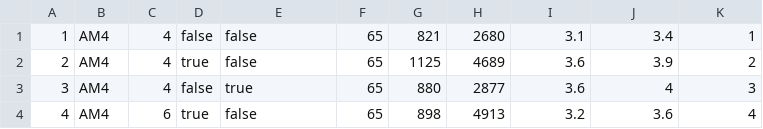
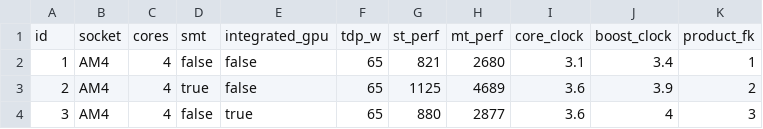
Before and after one commit to michawiet/PC_Configurator, a CSV file: csv/cpu.csv, drawn as a sheet; only a part is shown; the shorter side is filled out with more unchanged rows.

```diff
--- a/csv/cpu.csv
+++ b/csv/cpu.csv
@@ -1 +1,2 @@
+id,socket,cores,smt,integrated_gpu,tdp_w,st_perf,mt_perf,core_clock,boost_clock,product_fk
 1,AM4,4,false,false,65,821,2680,3.1,3.4,1
```
Also changed, not shown: csv/case.csv, csv/gpu.csv, 23 other files.
